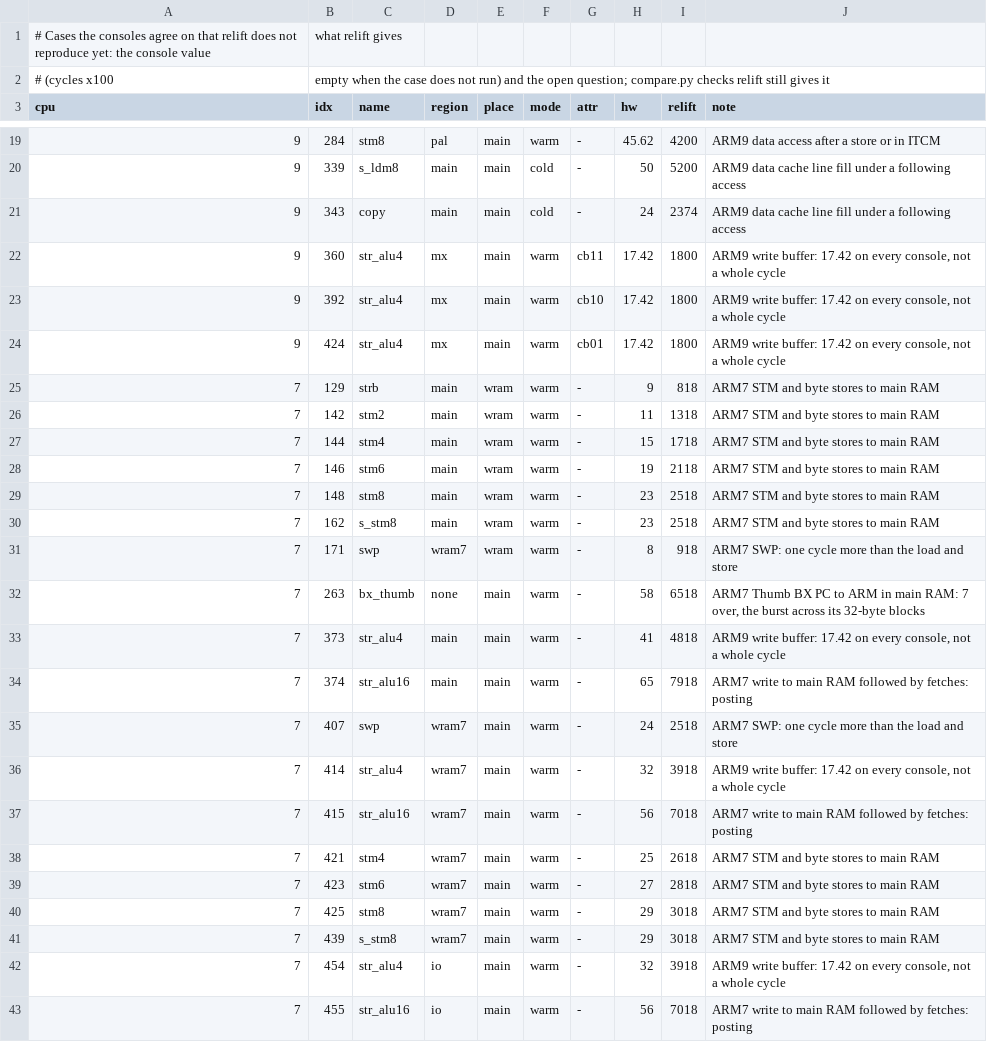
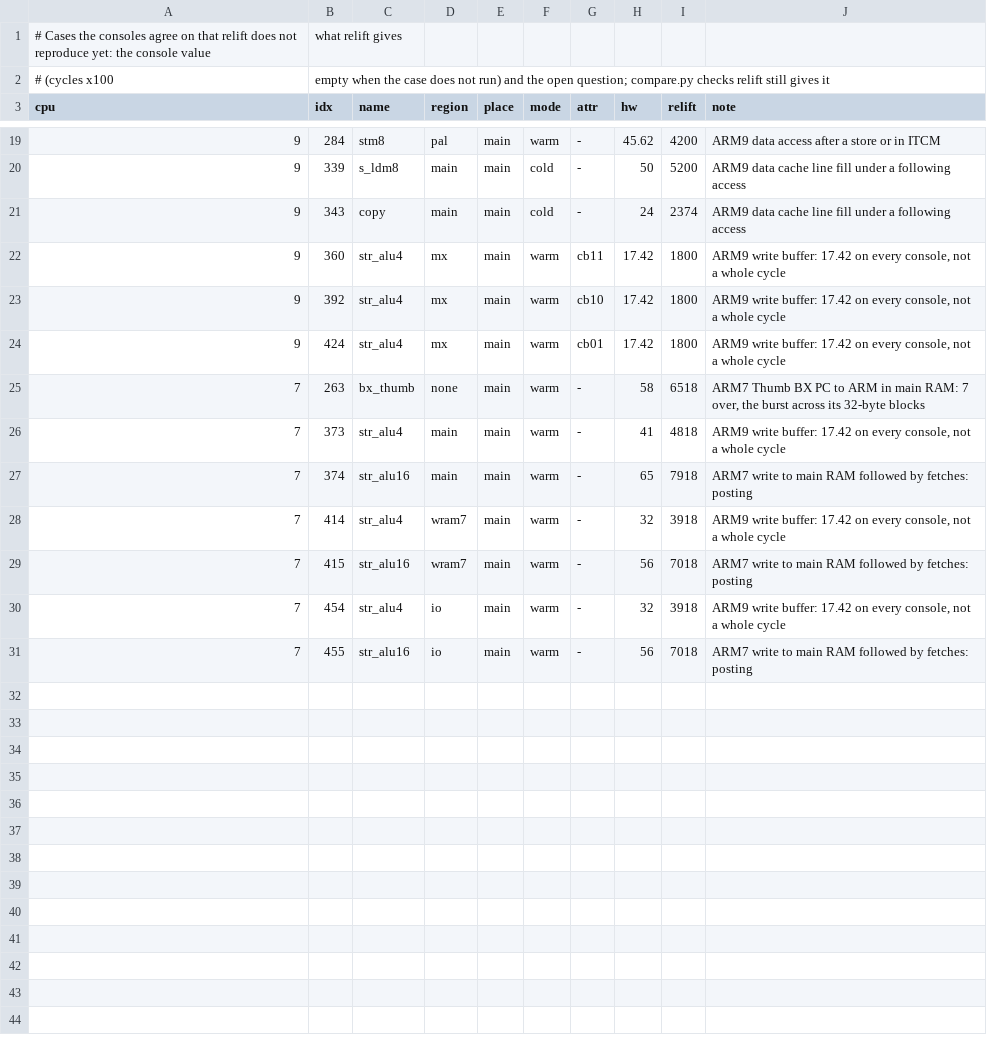
Before and after one commit to USA-RedDragon/relift, a CSV file: check/nds-timing/open.csv, drawn as a sheet; only a part is shown, gaps mark what is left out.

Commit message:
nds: ARM7 STM, byte and work RAM writes as the consoles time them
Each further word of an ARM7 STM to main RAM costs 2 cycles, as the
first word's write lets the CPU go 2 cycles before the RAM is done and
the next ones stay that far behind (STM2 11 cycles, not 13). A byte
write lets the CPU go when a word write would, but holds the RAM like a
halfword. The work RAM write's extra cycle belongs to the code fetch
after it: no SWP pays it (an internal cycle follows its write), and a
main RAM fetch right after gives it back. Twelve open ARM7 cases match.

```diff
--- a/check/nds-timing/open.csv
+++ b/check/nds-timing/open.csv
@@ -24,9 +24,2 @@ cpu,idx,name,region,place,mode,attr,hw,relift,note
 9,424,str_alu4,mx,main,warm,cb01,17.42,1800,"ARM9 write buffer: 17.42 on every console, not a whole cycle"
-7,129,strb,main,wram,warm,-,9,818,ARM7 STM and byte stores to main RAM
-7,142,stm2,main,wram,warm,-,11,1318,ARM7 STM and byte stores to main RAM
-7,144,stm4,main,wram,warm,-,15,1718,ARM7 STM and byte stores to main RAM
-7,146,stm6,main,wram,warm,-,19,2118,ARM7 STM and byte stores to main RAM
-7,148,stm8,main,wram,warm,-,23,2518,ARM7 STM and byte stores to main RAM
-7,162,s_stm8,main,wram,warm,-,23,2518,ARM7 STM and byte stores to main RAM
-7,171,swp,wram7,wram,warm,-,8,918,ARM7 SWP: one cycle more than the load and store
 7,263,bx_thumb,none,main,warm,-,58,6518,"ARM7 Thumb BX PC to ARM in main RAM: 7 over, the burst across its 32-byte blocks"
@@ -34,9 +27,4 @@ cpu,idx,name,region,place,mode,attr,hw,relift,note
 7,374,str_alu16,main,main,warm,-,65,7918,ARM7 write to main RAM followed by fetches: posting
-7,407,swp,wram7,main,warm,-,24,2518,ARM7 SWP: one cycle more than the load and store
 7,414,str_alu4,wram7,main,warm,-,32,3918,"ARM9 write buffer: 17.42 on every console, not a whole cycle"
 7,415,str_alu16,wram7,main,warm,-,56,7018,ARM7 write to main RAM followed by fetches: posting
-7,421,stm4,wram7,main,warm,-,25,2618,ARM7 STM and byte stores to main RAM
-7,423,stm6,wram7,main,warm,-,27,2818,ARM7 STM and byte stores to main RAM
-7,425,stm8,wram7,main,warm,-,29,3018,ARM7 STM and byte stores to main RAM
-7,439,s_stm8,wram7,main,warm,-,29,3018,ARM7 STM and byte stores to main RAM
 7,454,str_alu4,io,main,warm,-,32,3918,"ARM9 write buffer: 17.42 on every console, not a whole cycle"
```
Also changed, not shown: 2 other files.
